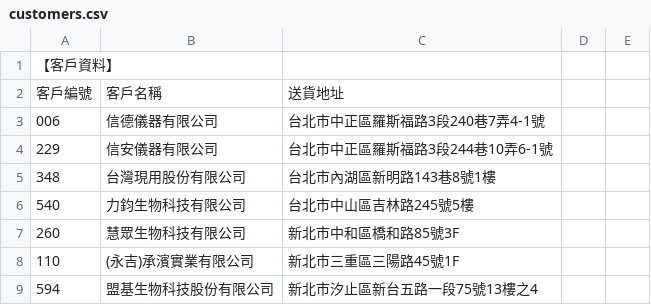
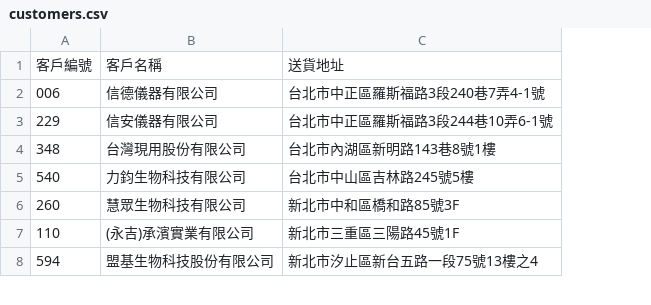
Before and after one commit to e24222/Alpha, a CSV file: customers.csv, drawn as a sheet; only a part is shown; removed rows and columns are numbered as before the commit, all else as after; the diff covers the shown part only; the diff names each change by its address in the sheet, - before the commit and + after, or states it on an @@ line.

```diff
--- a/customers.csv
+++ b/customers.csv
-column D, empty
-column E, empty
-row 1: 【客戶資料】
```
Also changed, not shown: 21 removed rows elsewhere in this file.
